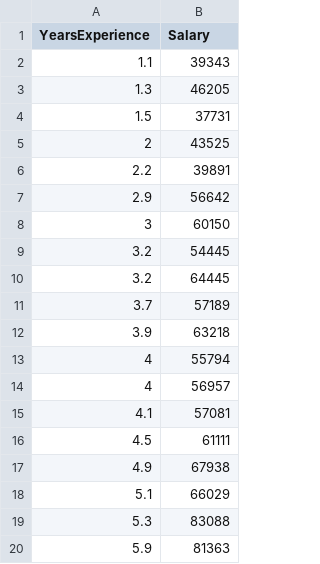
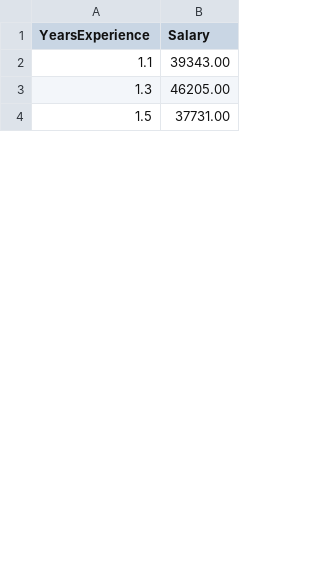
Before and after one commit to LuisDogo/regresiones, a CSV file: data/Salary_Data.csv, drawn as a sheet; only a part is shown; the diff covers the shown part only.

```diff
--- a/data/Salary_Data.csv
+++ b/data/Salary_Data.csv
@@ -1,20 +1,4 @@
 YearsExperience,Salary
-1.1,39343
-1.3,46205
-1.5,37731
-2,43525
-2.2,39891
-2.9,56642
-3,60150
-3.2,54445
-3.2,64445
-3.7,57189
-3.9,63218
-4,55794
-4,56957
-4.1,57081
-4.5,61111
-4.9,67938
-5.1,66029
-5.3,83088
-5.9,81363
+1.1,39343.00
+1.3,46205.00
+1.5,37731.00
```
Also changed, not shown: 27 added rows and 11 removed rows elsewhere in this file, 4 other files.
